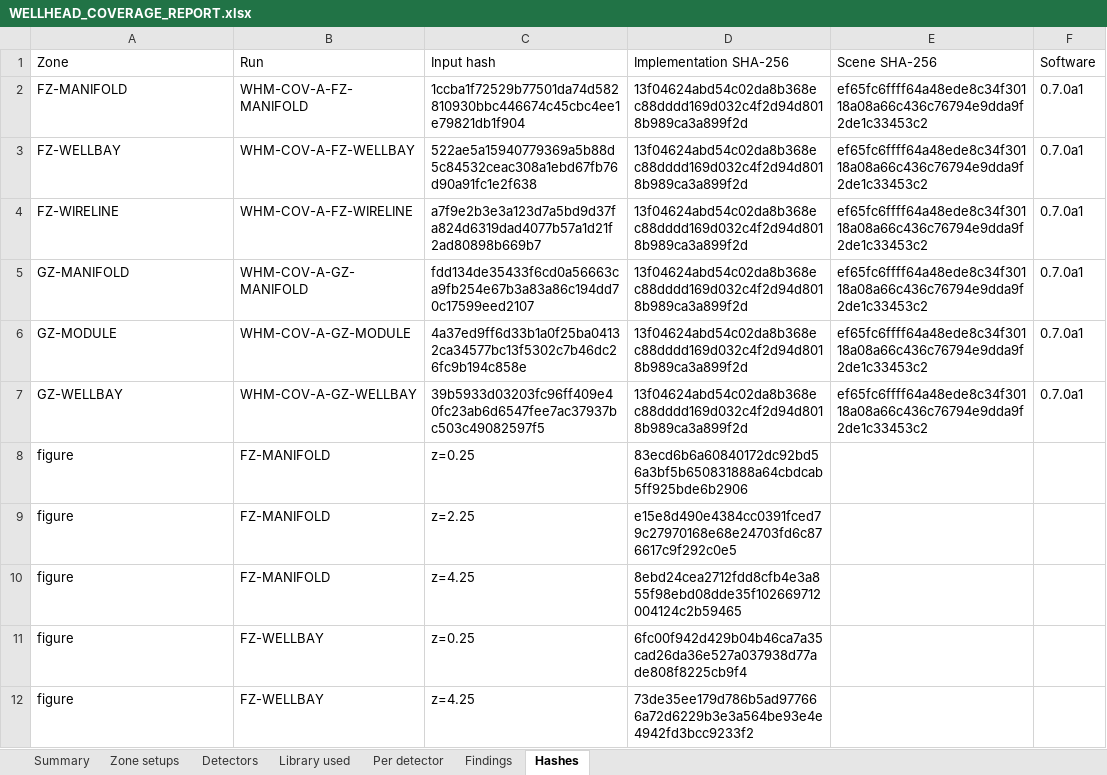
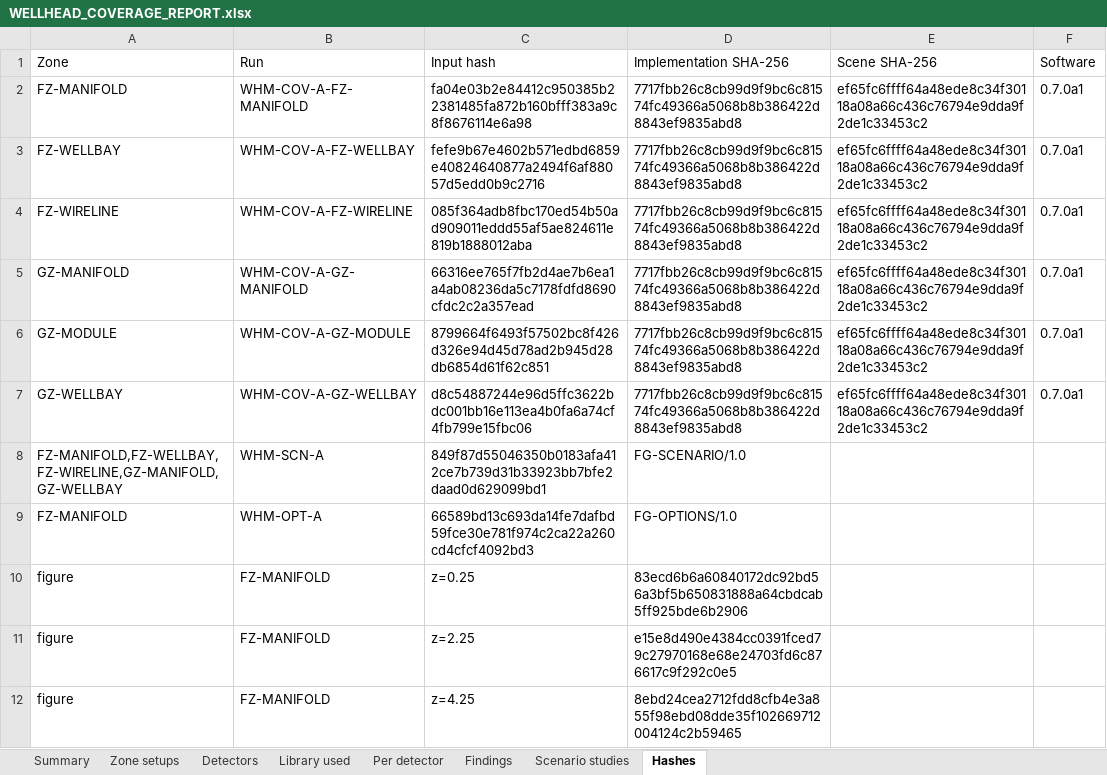
Before and after one commit to EIEng-enginering/Fire-and-gas-detector-placment, an Excel workbook: examples/wellhead_coverage/WELLHEAD_COVERAGE_REPORT/WELLHEAD_COVERAGE_REPORT.xlsx, sheet Hashes, drawn as a sheet; only a part is shown; the shorter side is filled out with more unchanged rows; values as stored, in another font and other column widths than the file's, no borders; the diff names each change by its address in the sheet, - before the commit and + after, or states it on an @@ line.

Commit message:
Rev G M5: scenario coverage (FG-SCENARIO/1.0) and candidate layout options (FG-OPTIONS/1.0, proposals only); wellhead studies; report studies; Rev G traceability, user guide, method doc; Windows real-Qt screenshots and test evidence

```diff
--- a/examples/wellhead_coverage/WELLHEAD_COVERAGE_REPORT/WELLHEAD_COVERAGE_REPORT.xlsx (sheet Hashes)
+++ b/examples/wellhead_coverage/WELLHEAD_COVERAGE_REPORT/WELLHEAD_COVERAGE_REPORT.xlsx (sheet Hashes)
+sheet tab: Scenario studies
-C2 (Input hash): 1ccba1f72529b77501da74d582810930bbc446674c45cbc4ee1e79821db1f904
+C2 (Input hash): fa04e03b2e84412c950385b22381485fa872b160bfff383a9c8f8676114e6a98
-D2:D7 (Implementation SHA-256): 13f04624abd54c02da8b368ec88dddd169d032c4f2d94d8018b989ca3a899f2d
+D2:D7 (Implementation SHA-256): 7717fbb26c8cb99d9f9bc6c81574fc49366a5068b8b386422d8843ef9835abd8
-C3 (Input hash): 522ae5a15940779369a5b88d5c84532ceac308a1ebd67fb76d90a91fc1e2f638
+C3 (Input hash): fefe9b67e4602b571edbd6859e40824640877a2494f6af88057d5edd0b9c2716
-C4 (Input hash): a7f9e2b3e3a123d7a5bd9d37fa824d6319dad4077b57a1d21f2ad80898b669b7
+C4 (Input hash): 085f364adb8fbc170ed54b50ad909011eddd55af5ae824611e819b1888012aba
-C5 (Input hash): fdd134de35433f6cd0a56663ca9fb254e67b3a83a86c194dd70c17599eed2107
+C5 (Input hash): 66316ee765f7fb2d4ae7b6ea1a4ab08236da5c7178fdfd8690cfdc2c2a357ead
-C6 (Input hash): 4a37ed9ff6d33b1a0f25ba04132ca34577bc13f5302c7b46dc26fc9b194c858e
+C6 (Input hash): 8799664f6493f57502bc8f426d326e94d45d78ad2b945d28db6854d61f62c851
-C7 (Input hash): 39b5933d03203fc96ff409e40fc23ab6d6547fee7ac37937bc503c49082597f5
+C7 (Input hash): d8c54887244e96d5ffc3622bdc001bb16e113ea4b0fa6a74cf4fb799e15fbc06
+row 8: FZ-MANIFOLD,FZ-WELLBAY,FZ-WIRELINE,GZ-MANIFOLD,GZ-WELLBAY | WHM-SCN-A | 849f87d55046350b0183afa412ce7b739d31b33923bb7bfe2daad0d629099bd1 | FG-SCENARIO/1.0
+row 9: FZ-MANIFOLD | WHM-OPT-A | 66589bd13c693da14fe7dafbd59fce30e781f974c2ca22a260cd4cfcf4092bd3 | FG-OPTIONS/1.0
```
Also changed, not shown: sheet Summary, 46 other files.
